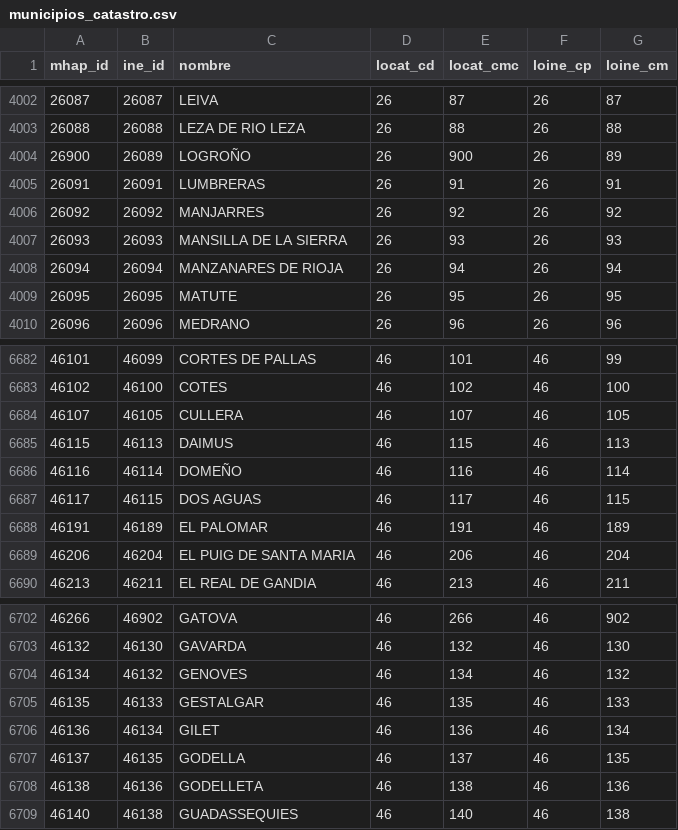
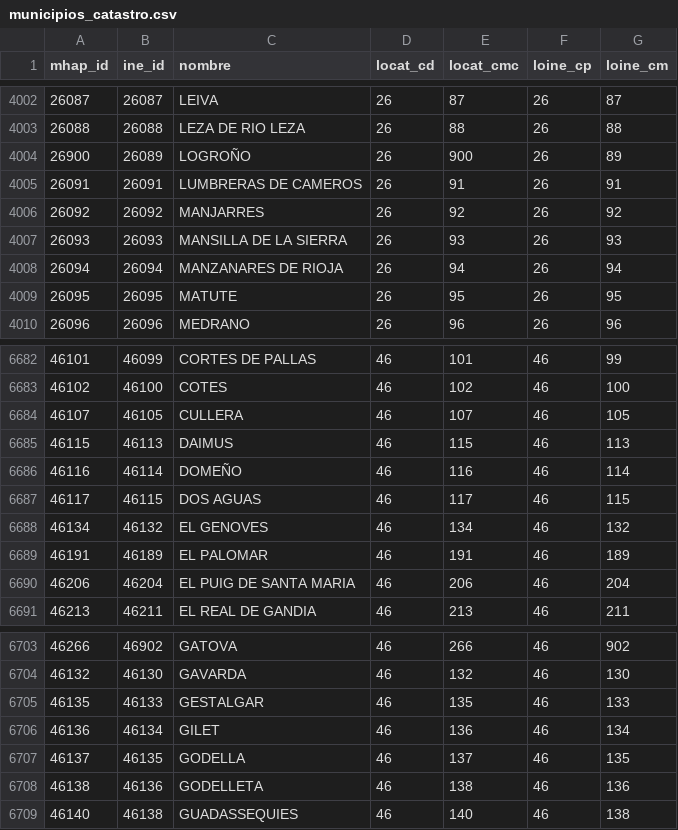
Before and after one commit to inigoflores/ds-revision-catastral-es, a CSV file: datapackages/ds-municipios-catastro-es/data/municipios_catastro.csv, drawn as a sheet; only a part is shown, gaps mark what is left out.

Commit message:
Update data to 2020. Increase sleep to 1000 ms for further throttling

```diff
--- a/datapackages/ds-municipios-catastro-es/data/municipios_catastro.csv
+++ b/datapackages/ds-municipios-catastro-es/data/municipios_catastro.csv
@@ -4004,3 +4004,3 @@ mhap_id,ine_id,nombre,locat_cd,locat_cmc,loine_cp,loine_cm
 26900,26089,LOGROÑO,26,900,26,89
-26091,26091,LUMBRERAS,26,91,26,91
+26091,26091,"LUMBRERAS DE CAMEROS",26,91,26,91
 26092,26092,MANJARRES,26,92,26,92
@@ -6687,2 +6687,3 @@ mhap_id,ine_id,nombre,locat_cd,locat_cmc,loine_cp,loine_cm
 46117,46115,"DOS AGUAS",46,117,46,115
+46134,46132,"EL GENOVES",46,134,46,132
 46191,46189,"EL PALOMAR",46,191,46,189
@@ -6703,3 +6704,2 @@ mhap_id,ine_id,nombre,locat_cd,locat_cmc,loine_cp,loine_cm
 46132,46130,GAVARDA,46,132,46,130
-46134,46132,GENOVES,46,134,46,132
 46135,46133,GESTALGAR,46,135,46,133
```
Also changed, not shown: 6 other files.
